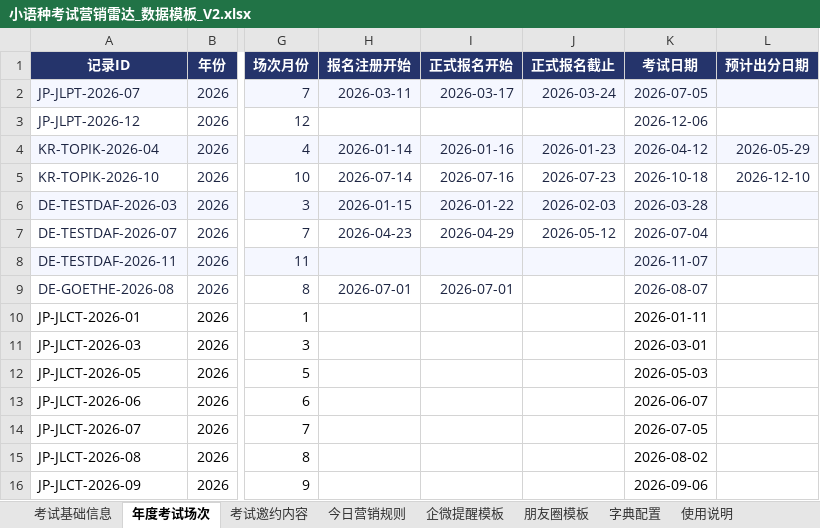
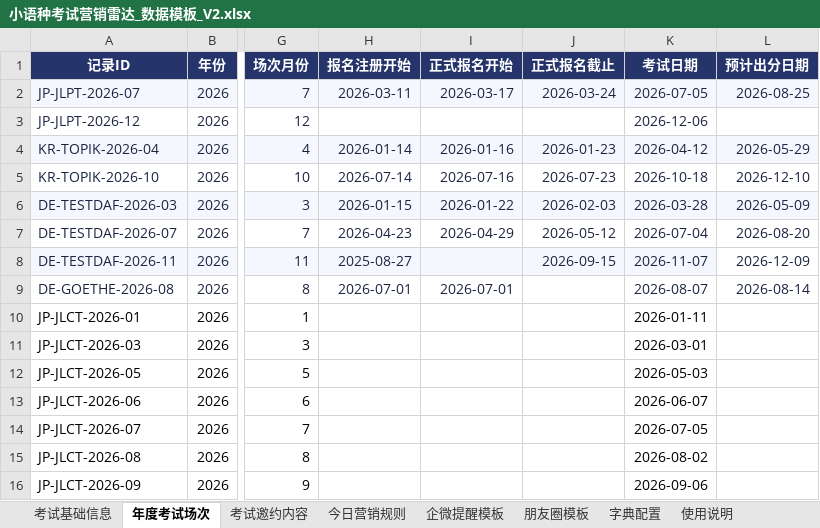
Before and after one commit to shinywaycui/exam-radar, an Excel workbook: 小语种考试营销雷达_数据模板_V2.xlsx, sheet 年度考试场次, drawn as a sheet; only a part is shown, gaps mark what is left out; values as stored, in another font and other column widths than the file's, no borders; conditional formats not drawn; the diff names each change by its address in the sheet, - before the commit and + after, or states it on an @@ line.

Commit message:
data: 同步最新V2考试数据

```diff
--- a/小语种考试营销雷达_数据模板_V2.xlsx (sheet 年度考试场次)
+++ b/小语种考试营销雷达_数据模板_V2.xlsx (sheet 年度考试场次)
-L2 (预计出分日期): (empty)
+L2 (预计出分日期): 2026-08-25
-L6 (预计出分日期): (empty)
+L6 (预计出分日期): 2026-05-09
-L7 (预计出分日期): (empty)
+L7 (预计出分日期): 2026-08-20
-H8 (报名注册开始): (empty)
+H8 (报名注册开始): 2025-08-27
-J8 (正式报名截止): (empty)
+J8 (正式报名截止): 2026-09-15
-L8 (预计出分日期): (empty)
+L8 (预计出分日期): 2026-12-09
-L8 fill: #F5F7FF
+L8 fill: none
-L9 (预计出分日期): (empty)
+L9 (预计出分日期): 2026-08-14
```
Also changed, not shown: 1 other file.
